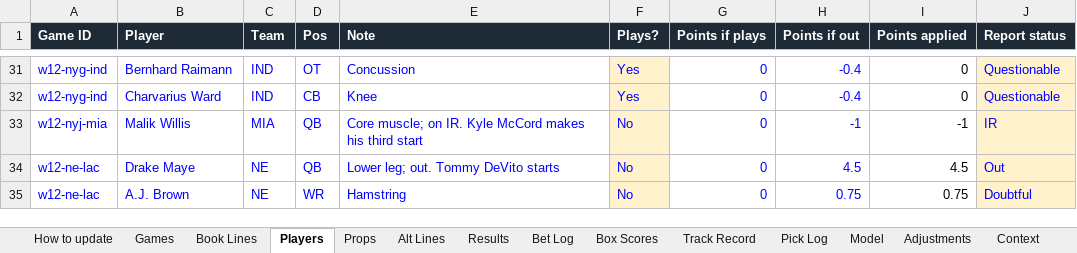
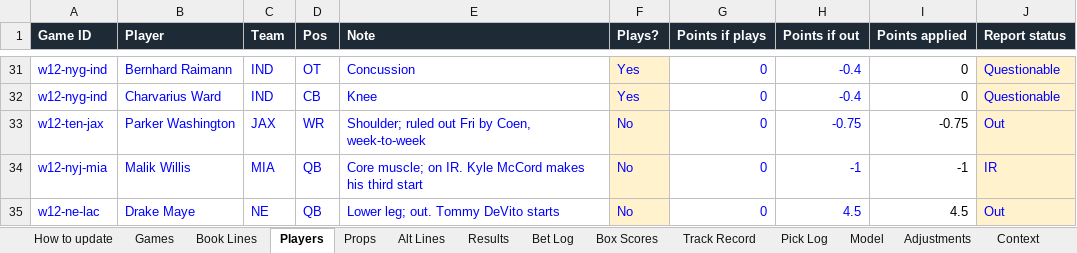
Before and after one commit to eloeser-1147/EV-Betting-Model, an Excel workbook: NFL_Pick_Model.xlsx, sheet Players, drawn as a sheet; only a part is shown, gaps mark what is left out; the shorter side is filled out with more unchanged rows; values as stored, in another font and other column widths than the file's, no borders; the diff names each change by its address in the sheet, - before the commit and + after, or states it on an @@ line.

```diff
--- a/NFL_Pick_Model.xlsx (sheet Players)
+++ b/NFL_Pick_Model.xlsx (sheet Players)
+row 33: w12-ten-jax | Parker Washington | JAX | WR | Shoulder; ruled out Fri by Coen, week-to-week | No | 0 | -0.75 | -0.75 | Out
```
Also changed, not shown: sheet Props, sheet Settings, 1 other file.
